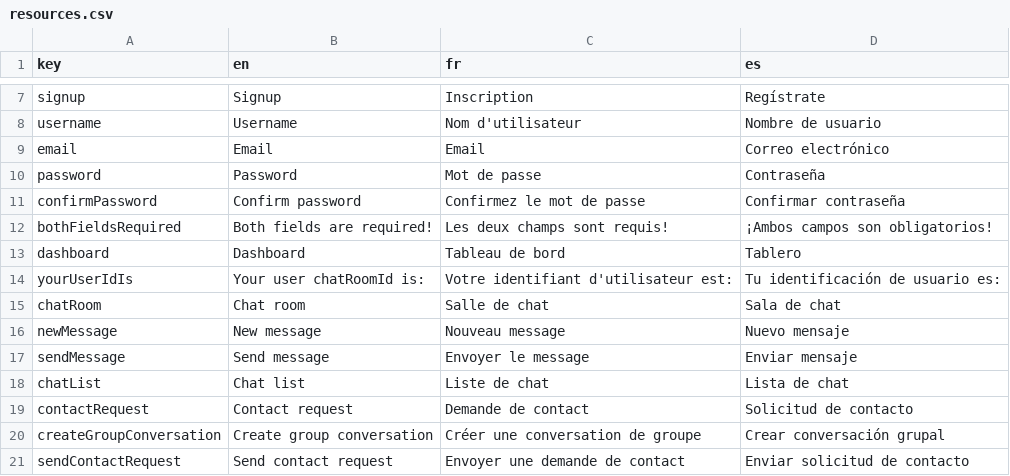
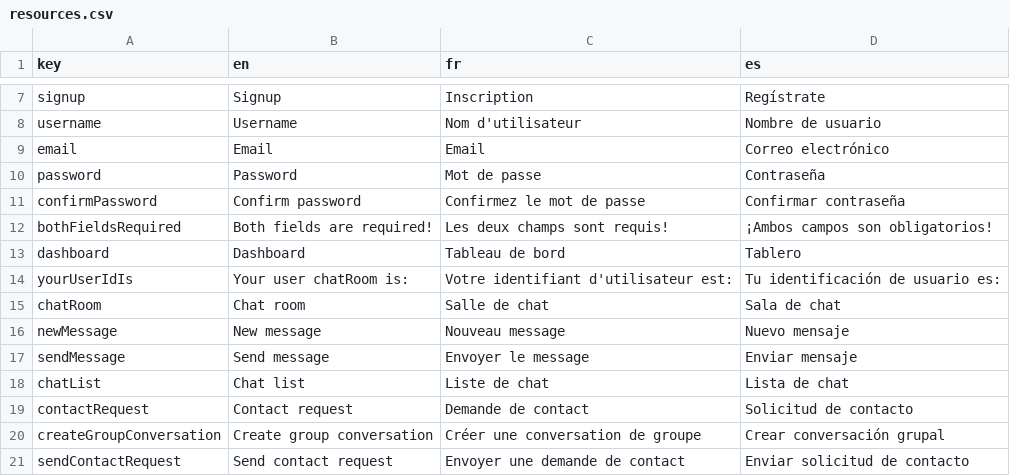
Before and after one commit to julihocc/mern-chat-app, a CSV file: frontend/public/resources.csv, drawn as a sheet; only a part is shown, gaps mark what is left out.

```diff
--- a/frontend/public/resources.csv
+++ b/frontend/public/resources.csv
@@ -13,3 +13,3 @@ bothFieldsRequired,Both fields are required!,Les deux champs sont requis!,¡Ambo
 dashboard,Dashboard,Tableau de bord,Tablero
-yourUserIdIs,Your user chatRoomId is:,Votre identifiant d'utilisateur est:,Tu identificación de usuario es:
+yourUserIdIs,Your user chatRoom is:,Votre identifiant d'utilisateur est:,Tu identificación de usuario es:
 chatRoom,Chat room,Salle de chat,Sala de chat
```
Also changed, not shown: 20 other files.
